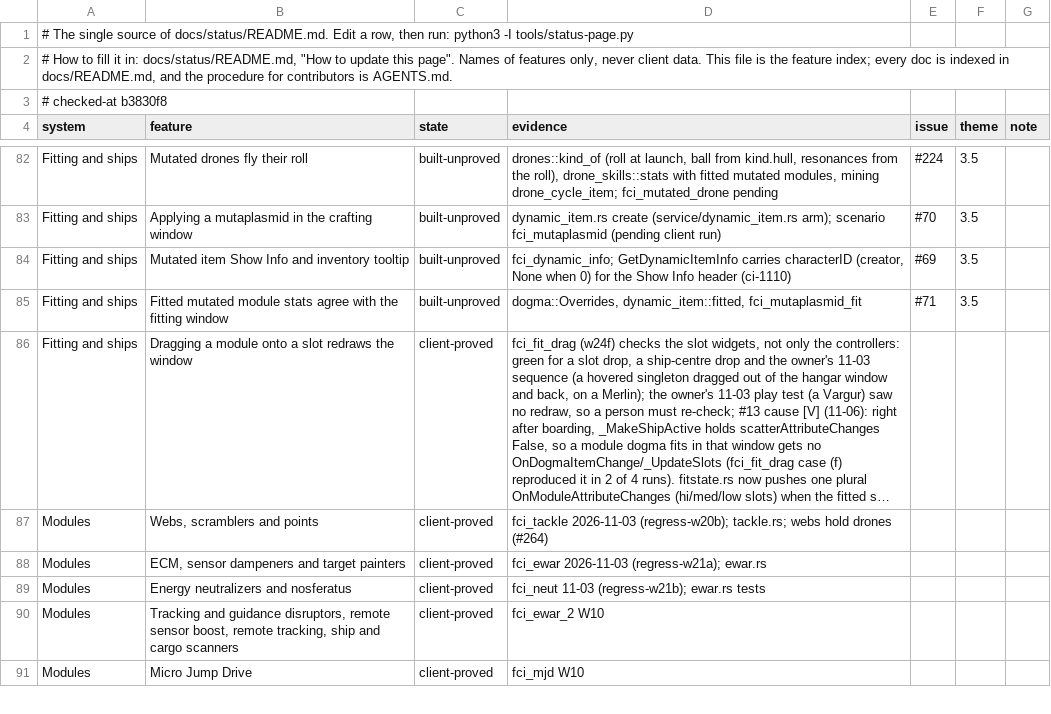
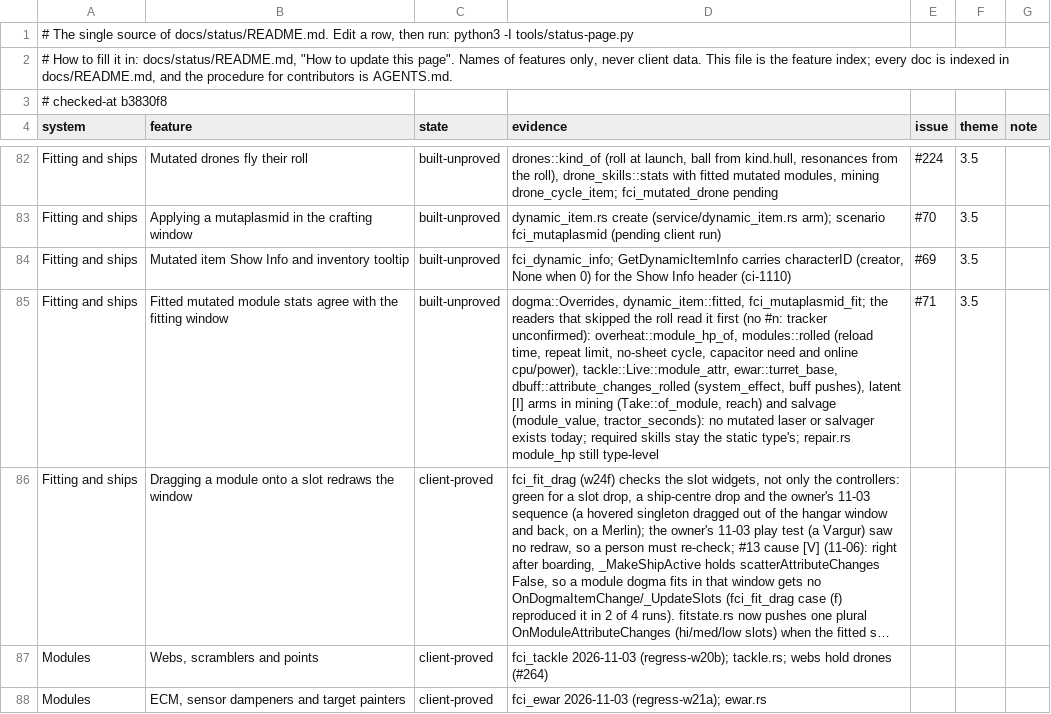
Before and after one commit to hotshotjosh/space-offline, a TSV file: docs/status/progress.tsv, drawn as a sheet; only a part is shown, gaps mark what is left out; the shorter side is filled out with more unchanged rows; long unchanged cells end in …; the diff names each change by its address in the sheet, - before the commit and + after, or states it on an @@ line.

Commit message:
The mutated-module status row lists the readers that now read the roll (#253)
- The mutated-module status row lists the readers that now read the roll (#253)

Files (2):
  M docs/status/README.md
  M docs/status/progress.tsv

```diff
--- a/docs/status/progress.tsv
+++ b/docs/status/progress.tsv
-D85 (evidence): dogma::Overrides, dynamic_item::fitted, fci_mutaplasmid_fit
+D85 (evidence): dogma::Overrides, dynamic_item::fitted, fci_mutaplasmid_fit; the readers that skipped the roll read it first (no #n: tracker unconfirmed): overheat::module_hp_of, modules::rolled (reload time, repeat limit, no-sheet cycle, capacitor need and online cpu/power), tackle::Live::module_attr, ewar::turret_base, dbuff::attribute_changes_rolled (system_effect, buff pushes), latent [I] arms in mining (Take::of_module, reach) and salvage (module_value, tractor_seconds): no mutated laser or salvager exists today; required skills stay the static type's; repair.rs module_hp still type-level
```
Also changed, not shown: 1 other file.
